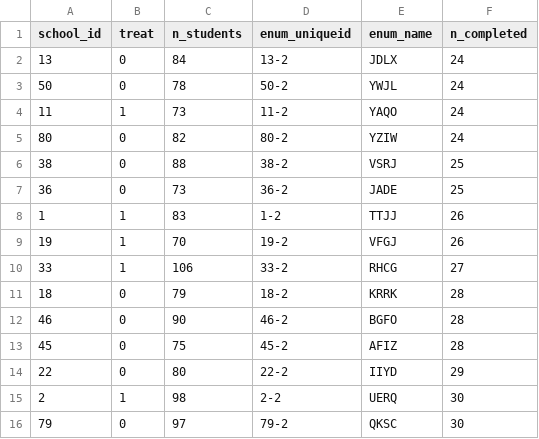
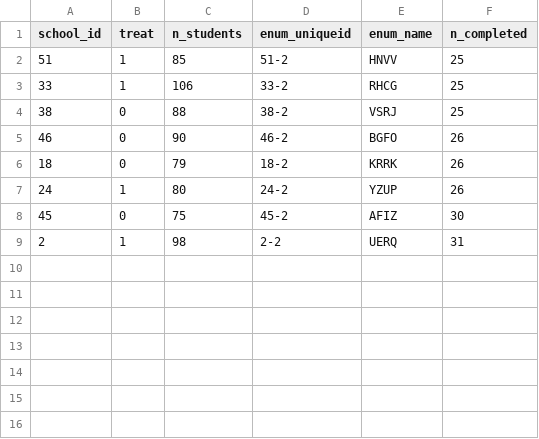
Before and after one commit to gui2de/econ490-fall22, a CSV file: _Group Projects/Group_3/Week_12/outputs/enumerators_with_more_than_24_completions.csv, drawn as a sheet.

```diff
--- a/_Group Projects/Group_3/Week_12/outputs/enumerators_with_more_than_24_completions.csv
+++ b/_Group Projects/Group_3/Week_12/outputs/enumerators_with_more_than_24_completions.csv
@@ -1,16 +1,9 @@
 school_id,treat,n_students,enum_uniqueid,enum_name,n_completed
-13,0,84,13-2,JDLX,24
-50,0,78,50-2,YWJL,24
-11,1,73,11-2,YAQO,24
-80,0,82,80-2,YZIW,24
+51,1,85,51-2,HNVV,25
+33,1,106,33-2,RHCG,25
 38,0,88,38-2,VSRJ,25
-36,0,73,36-2,JADE,25
-1,1,83,1-2,TTJJ,26
-19,1,70,19-2,VFGJ,26
-33,1,106,33-2,RHCG,27
-18,0,79,18-2,KRRK,28
-46,0,90,46-2,BGFO,28
-45,0,75,45-2,AFIZ,28
-22,0,80,22-2,IIYD,29
-2,1,98,2-2,UERQ,30
-79,0,97,79-2,QKSC,30
+46,0,90,46-2,BGFO,26
+18,0,79,18-2,KRRK,26
+24,1,80,24-2,YZUP,26
+45,0,75,45-2,AFIZ,30
+2,1,98,2-2,UERQ,31
```
Also changed, not shown: _Group Projects/Group_3/Week_12/outputs/enumerators_with_7_or_more_refusals.csv, _Group Projects/Group_3/Week_12/outputs/enumerators_with_less_than_6_completions.csv, 14 other files.
